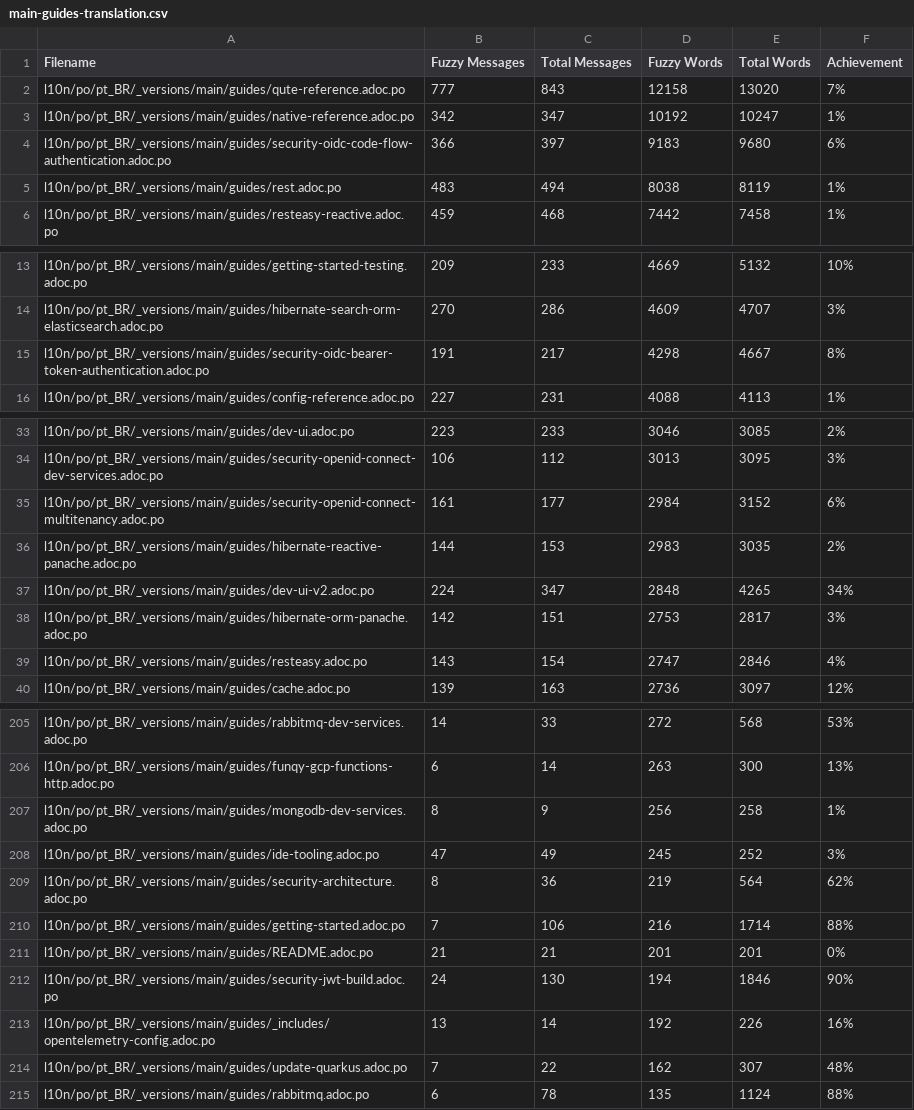
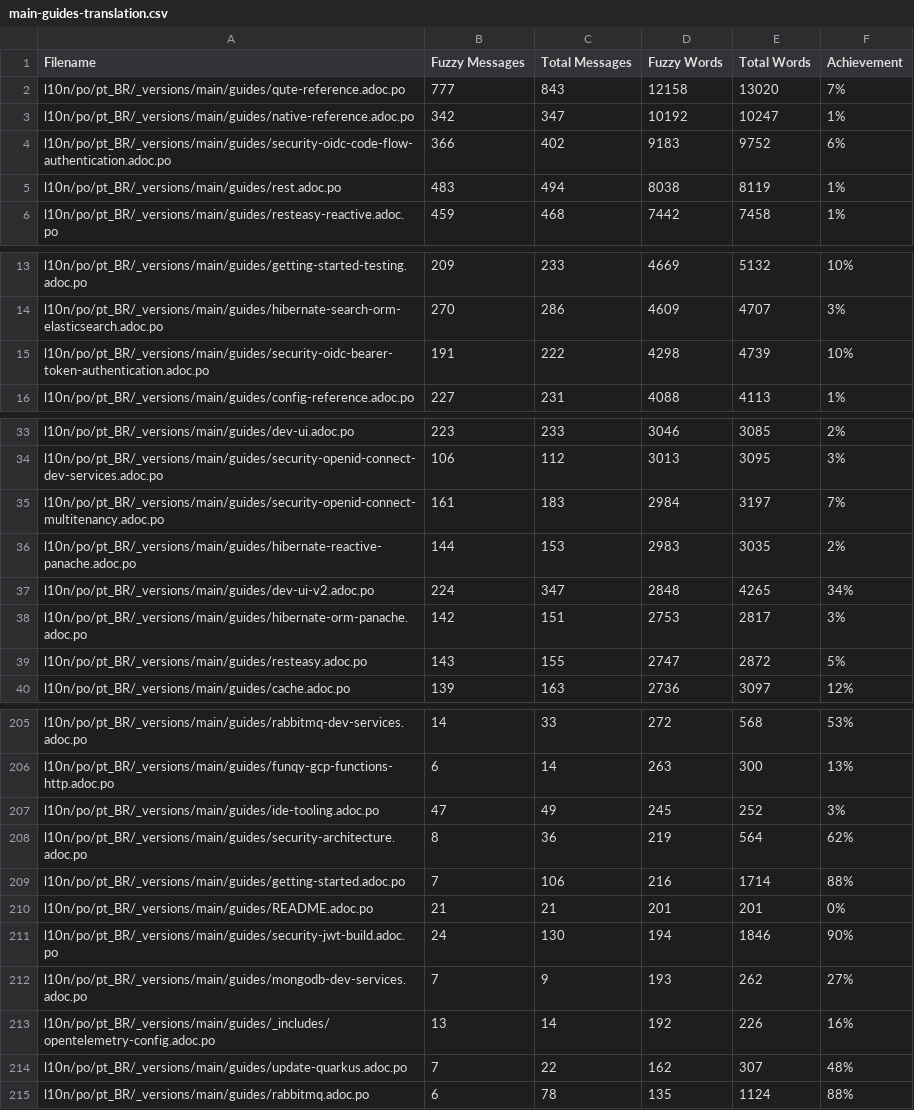
Before and after one commit to quarkusio/pt.quarkus.io, a CSV file: l10n/stats/main-guides-translation.csv, drawn as a sheet; only a part is shown, gaps mark what is left out.

Commit message:
Update translation stats

```diff
--- a/l10n/stats/main-guides-translation.csv
+++ b/l10n/stats/main-guides-translation.csv
@@ -3,3 +3,3 @@ l10n/po/pt_BR/_versions/main/guides/qute-reference.adoc.po, 777, 843, 12158, 130
 l10n/po/pt_BR/_versions/main/guides/native-reference.adoc.po, 342, 347, 10192, 10247, 1%
-l10n/po/pt_BR/_versions/main/guides/security-oidc-code-flow-authentication.adoc.po, 366, 397, 9183, 9680, 6%
+l10n/po/pt_BR/_versions/main/guides/security-oidc-code-flow-authentication.adoc.po, 366, 402, 9183, 9752, 6%
 l10n/po/pt_BR/_versions/main/guides/rest.adoc.po, 483, 494, 8038, 8119, 1%
@@ -14,3 +14,3 @@ l10n/po/pt_BR/_versions/main/guides/getting-started-testing.adoc.po, 209, 233, 4
 l10n/po/pt_BR/_versions/main/guides/hibernate-search-orm-elasticsearch.adoc.po, 270, 286, 4609, 4707, 3%
-l10n/po/pt_BR/_versions/main/guides/security-oidc-bearer-token-authentication.adoc.po, 191, 217, 4298, 4667, 8%
+l10n/po/pt_BR/_versions/main/guides/security-oidc-bearer-token-authentication.adoc.po, 191, 222, 4298, 4739, 10%
 l10n/po/pt_BR/_versions/main/guides/config-reference.adoc.po, 227, 231, 4088, 4113, 1%
@@ -34,3 +34,3 @@ l10n/po/pt_BR/_versions/main/guides/dev-ui.adoc.po, 223, 233, 3046, 3085, 2%
 l10n/po/pt_BR/_versions/main/guides/security-openid-connect-dev-services.adoc.po, 106, 112, 3013, 3095, 3%
-l10n/po/pt_BR/_versions/main/guides/security-openid-connect-multitenancy.adoc.po, 161, 177, 2984, 3152, 6%
+l10n/po/pt_BR/_versions/main/guides/security-openid-connect-multitenancy.adoc.po, 161, 183, 2984, 3197, 7%
 l10n/po/pt_BR/_versions/main/guides/hibernate-reactive-panache.adoc.po, 144, 153, 2983, 3035, 2%
@@ -38,3 +38,3 @@ l10n/po/pt_BR/_versions/main/guides/dev-ui-v2.adoc.po, 224, 347, 2848, 4265, 34%
 l10n/po/pt_BR/_versions/main/guides/hibernate-orm-panache.adoc.po, 142, 151, 2753, 2817, 3%
-l10n/po/pt_BR/_versions/main/guides/resteasy.adoc.po, 143, 154, 2747, 2846, 4%
+l10n/po/pt_BR/_versions/main/guides/resteasy.adoc.po, 143, 155, 2747, 2872, 5%
 l10n/po/pt_BR/_versions/main/guides/cache.adoc.po, 139, 163, 2736, 3097, 12%
@@ -206,3 +206,2 @@ l10n/po/pt_BR/_versions/main/guides/rabbitmq-dev-services.adoc.po, 14, 33, 272,
 l10n/po/pt_BR/_versions/main/guides/funqy-gcp-functions-http.adoc.po, 6, 14, 263, 300, 13%
-l10n/po/pt_BR/_versions/main/guides/mongodb-dev-services.adoc.po, 8, 9, 256, 258, 1%
 l10n/po/pt_BR/_versions/main/guides/ide-tooling.adoc.po, 47, 49, 245, 252, 3%
@@ -212,2 +211,3 @@ l10n/po/pt_BR/_versions/main/guides/README.adoc.po, 21, 21, 201, 201, 0%
 l10n/po/pt_BR/_versions/main/guides/security-jwt-build.adoc.po, 24, 130, 194, 1846, 90%
+l10n/po/pt_BR/_versions/main/guides/mongodb-dev-services.adoc.po, 7, 9, 193, 262, 27%
 l10n/po/pt_BR/_versions/main/guides/_includes/opentelemetry-config.adoc.po, 13, 14, 192, 226, 16%
```
